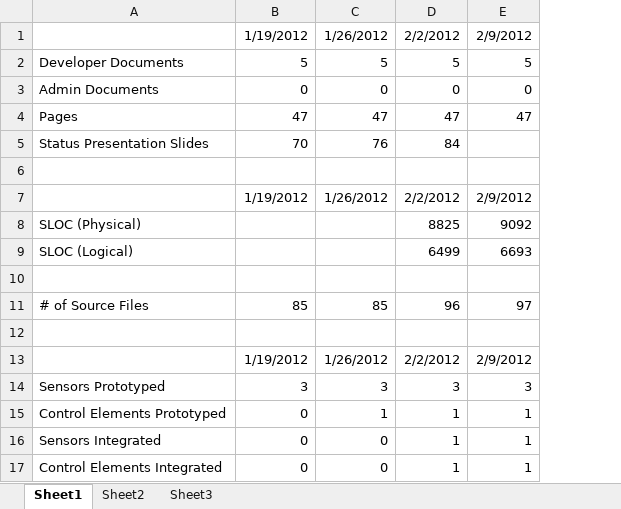
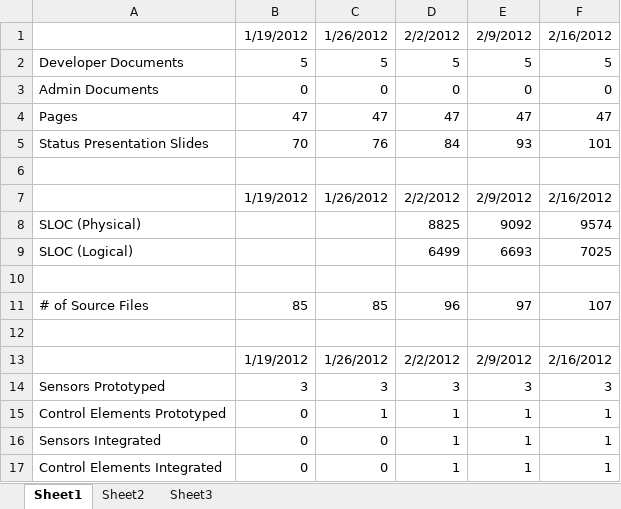
Before and after one commit to mplynch/tunnelk, an Excel workbook: doc/metrics.xlsx, sheet Sheet1, drawn as a sheet; values as stored, in another font and other column widths than the file's, no borders; charts and pictures not drawn; the diff names each change by its address in the sheet, - before the commit and + after, or states it on an @@ line.

```diff
--- a/doc/metrics.xlsx (sheet Sheet1)
+++ b/doc/metrics.xlsx (sheet Sheet1)
+column F, rows 1-17: 2/16/2012 | 5 | 0 | 47 | 101 |  | 2/16/2012 | 9574 | 7025 |  | 107 |  | 2/16/2012 | 3 | 1 | 1 | 1
-E5: (empty)
+E5: 93
```
Also changed, not shown: charts or pictures, 1 other file.
